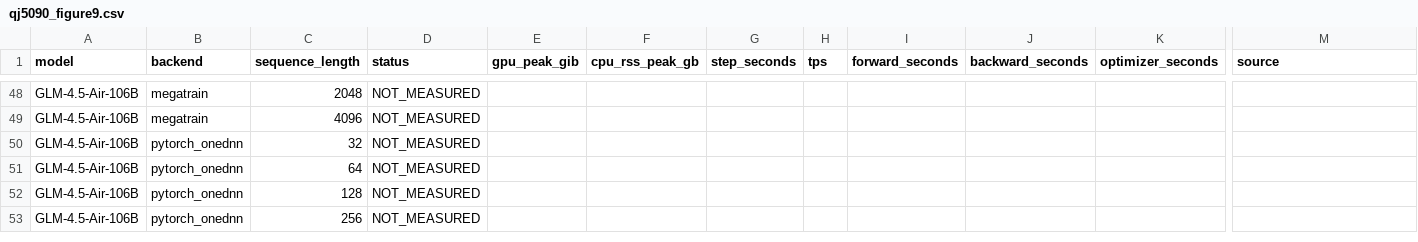
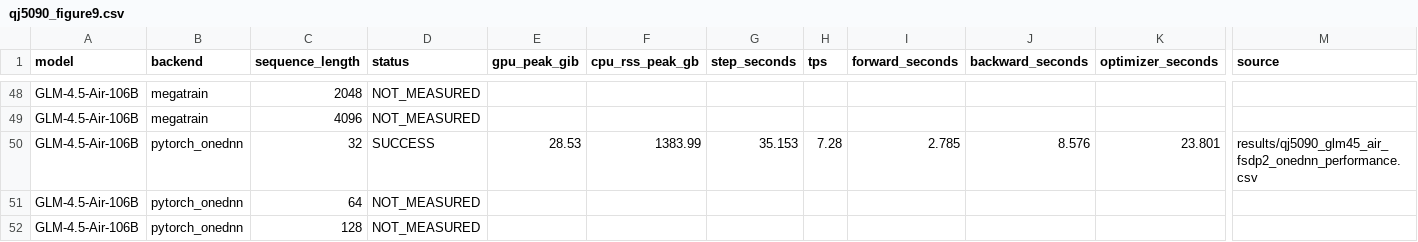
Before and after one commit to yyj6666667/10.10-benchmark, a CSV file: results/qj5090_figure9.csv, drawn as a sheet; only a part is shown, gaps mark what is left out; the shorter side is filled out with more unchanged rows; the diff names each change by its address in the sheet, - before the commit and + after, or states it on an @@ line.

```diff
--- a/results/qj5090_figure9.csv
+++ b/results/qj5090_figure9.csv
-D50 (status): NOT_MEASURED
+D50 (status): SUCCESS
-E50 (gpu_peak_gib): (empty)
+E50 (gpu_peak_gib): 28.53
-F50 (cpu_rss_peak_gb): (empty)
+F50 (cpu_rss_peak_gb): 1383.99
-G50 (step_seconds): (empty)
+G50 (step_seconds): 35.153
-H50 (tps): (empty)
+H50 (tps): 7.28
-I50 (forward_seconds): (empty)
+I50 (forward_seconds): 2.785
-J50 (backward_seconds): (empty)
+J50 (backward_seconds): 8.576
-K50 (optimizer_seconds): (empty)
+K50 (optimizer_seconds): 23.801
-M50 (source): (empty)
+M50 (source): results/qj5090_glm45_air_fsdp2_onednn_performance.csv
```
Also changed, not shown: 3 other files.
